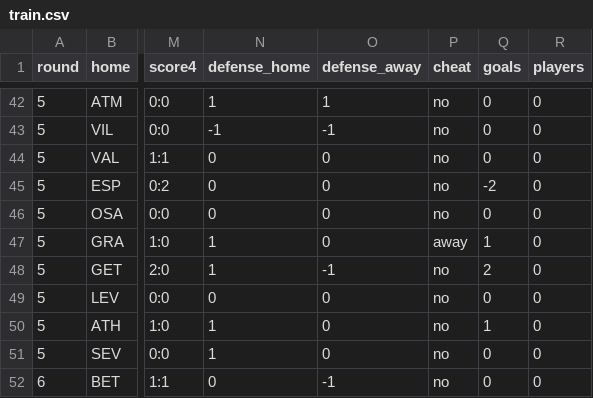
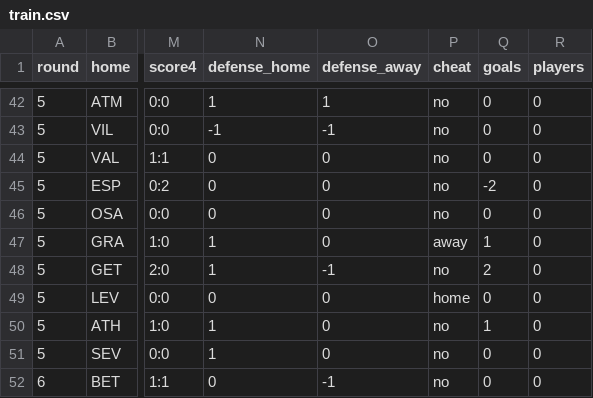
Before and after one commit to vinnie1225h/fb, a CSV file: train.csv, drawn as a sheet; only a part is shown, gaps mark what is left out; the diff names each change by its address in the sheet, - before the commit and + after, or states it on an @@ line.

Commit message:
Cheat data fixed.

```diff
--- a/train.csv
+++ b/train.csv
-P49 (cheat): no
+P49 (cheat): home
```
